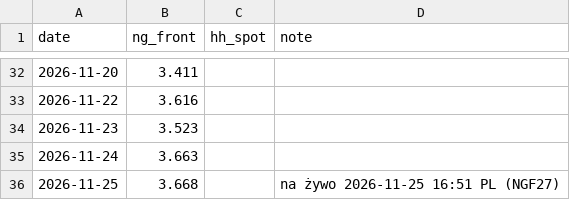
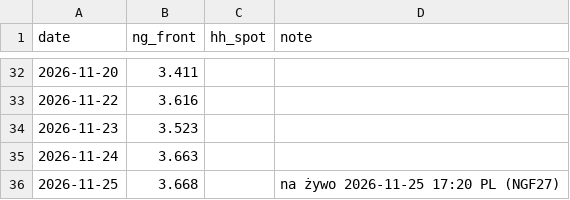
Before and after one commit to KrisMaros/gwhdd-data, a CSV file: data/prices.csv, drawn as a sheet; only a part is shown, gaps mark what is left out.

```diff
--- a/data/prices.csv
+++ b/data/prices.csv
@@ -35,2 +35,2 @@ date,ng_front,hh_spot,note
 2026-11-24,3.663,,
-2026-11-25,3.668,,na żywo 2026-11-25 16:51 PL (NGF27)
+2026-11-25,3.668,,na żywo 2026-11-25 17:20 PL (NGF27)
```
Also changed, not shown: data/contract_prices.csv, 1 other file.
